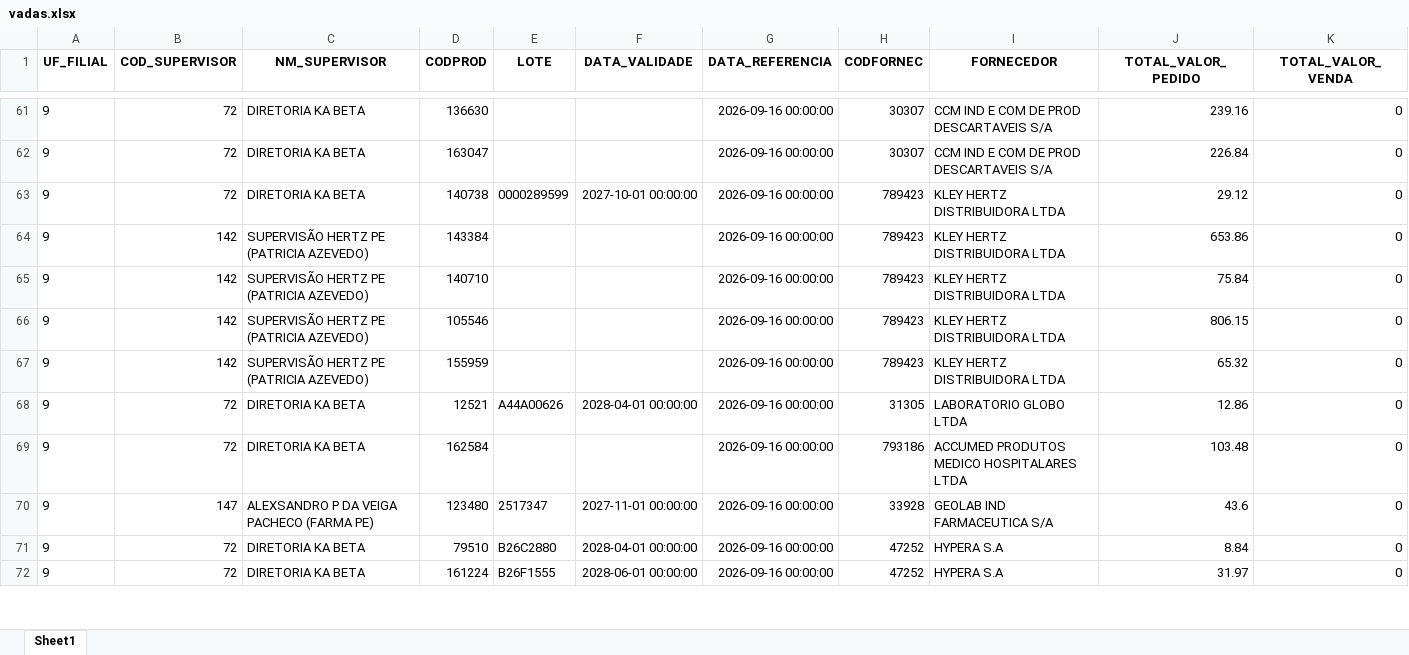
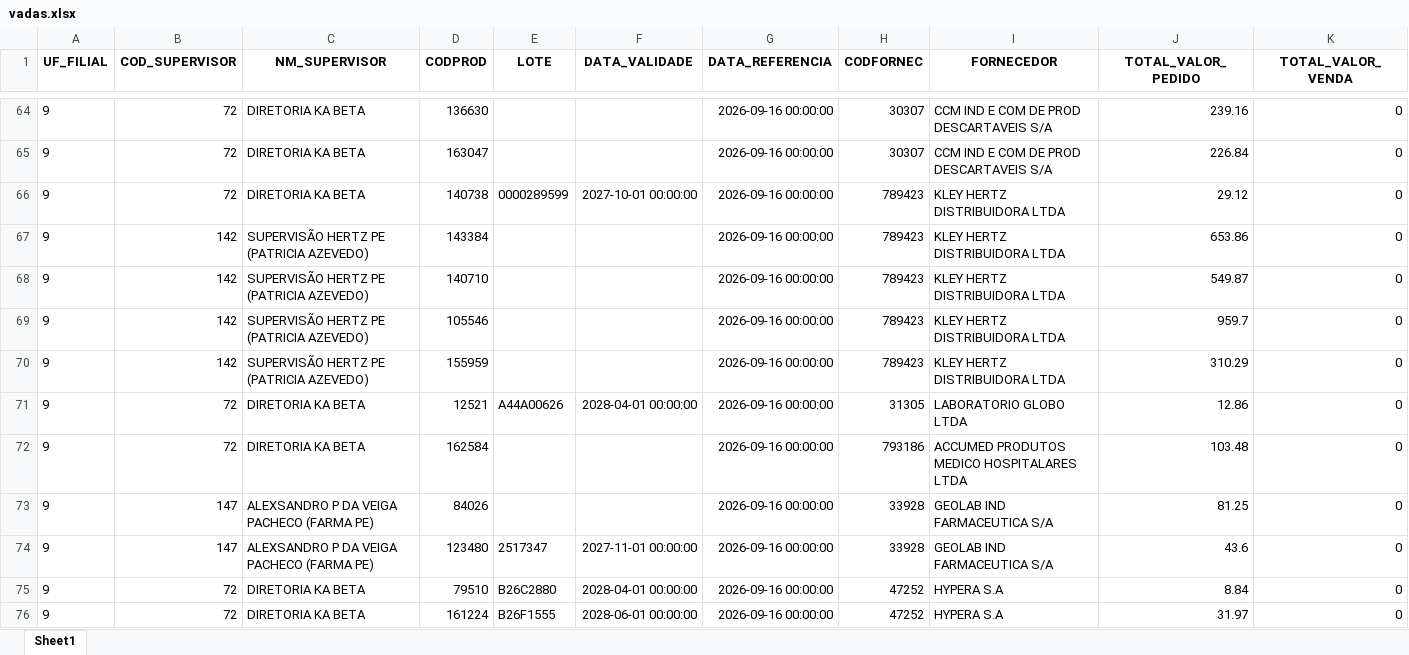
Before and after one commit to RoqueChristian/total_day, an Excel workbook: data/vadas.xlsx, sheet Sheet1, drawn as a sheet; only a part is shown, gaps mark what is left out; values as stored, in another font and other column widths than the file's, no borders; addresses are those after the commit; the diff covers the shown part only; the diff names each change by its address in the sheet, - before the commit and + after, or states it on an @@ line.

```diff
--- a/data/vadas.xlsx (sheet Sheet1)
+++ b/data/vadas.xlsx (sheet Sheet1)
-J68 (TOTAL_VALOR_PEDIDO): 75.84
+J68 (TOTAL_VALOR_PEDIDO): 549.87
-J69 (TOTAL_VALOR_PEDIDO): 806.15
+J69 (TOTAL_VALOR_PEDIDO): 959.7
-J70 (TOTAL_VALOR_PEDIDO): 65.32
+J70 (TOTAL_VALOR_PEDIDO): 310.29
+row 73: 9 | 147 | ALEXSANDRO P DA VEIGA PACHECO (FARMA PE) | 84026 |  |  | 2026-09-16 00:00:00 | 33928 | GEOLAB IND FARMACEUTICA S/A | 81.25 | 0
```
Also changed, not shown: 9 added rows, 3 removed rows and 26 edited cells elsewhere in this sheet.
